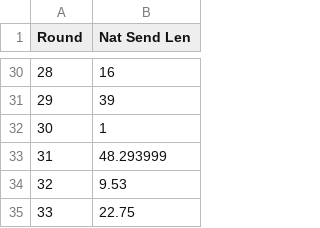
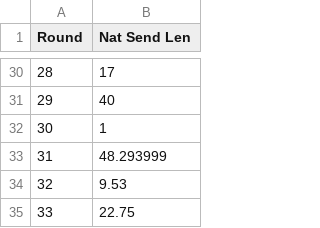
Before and after one commit to redlaserbmBTD/BTDB2_SIMULATOR, a CSV file: b2sim/templates/nat_send_lengths.csv, drawn as a sheet; only a part is shown, gaps mark what is left out; the diff covers the shown part only.

```diff
--- a/b2sim/templates/nat_send_lengths.csv
+++ b/b2sim/templates/nat_send_lengths.csv
@@ -30,3 +30,3 @@ Round,Nat Send Len
-28,16
-29,39
+28,17
+29,40
 30,1
```
Also changed, not shown: 26 edited cells elsewhere in this file, 13 other files.
